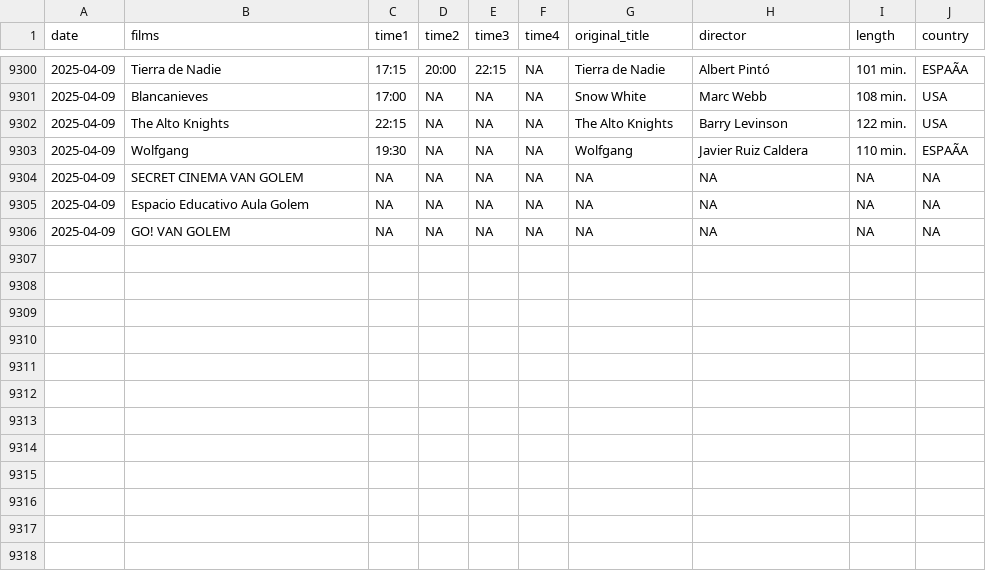
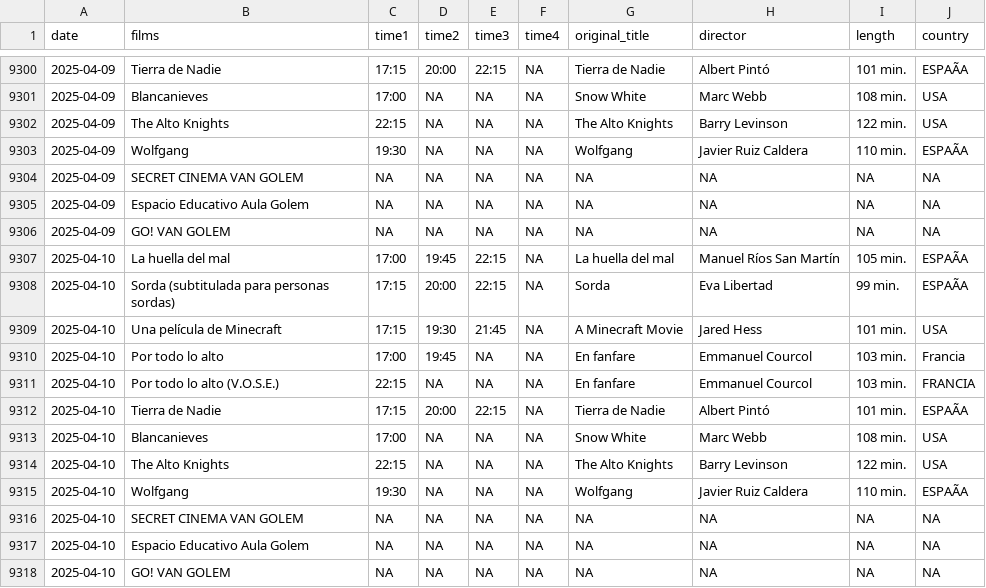
Before and after one commit to GuilleDiaz7/Automatic-Web-Scraping-of-A-Local-Cinema, a CSV file: data/films_van_golem.csv, drawn as a sheet; only a part is shown, gaps mark what is left out; the diff names each change by its address in the sheet, - before the commit and + after, or states it on an @@ line.

```diff
--- a/data/films_van_golem.csv
+++ b/data/films_van_golem.csv
+row 9307: 2025-04-10 | La huella del mal | 17:00 | 19:45 | 22:15 | NA | La huella del mal | Manuel Ríos San Martín | 105 min. | ESPAÃA
+row 9308: 2025-04-10 | Sorda (subtitulada para personas sordas) | 17:15 | 20:00 | 22:15 | NA | Sorda | Eva Libertad | 99 min. | ESPAÃA
+row 9309: 2025-04-10 | Una película de Minecraft | 17:15 | 19:30 | 21:45 | NA | A Minecraft Movie | Jared Hess | 101 min. | USA
+row 9310: 2025-04-10 | Por todo lo alto | 17:00 | 19:45 | NA | NA | En fanfare | Emmanuel Courcol | 103 min. | Francia
+row 9311: 2025-04-10 | Por todo lo alto (V.O.S.E.) | 22:15 | NA | NA | NA | En fanfare | Emmanuel Courcol | 103 min. | FRANCIA
+row 9312: 2025-04-10 | Tierra de Nadie | 17:15 | 20:00 | 22:15 | NA | Tierra de Nadie | Albert Pintó | 101 min. | ESPAÃA
+row 9313: 2025-04-10 | Blancanieves | 17:00 | NA | NA | NA | Snow White | Marc Webb | 108 min. | USA
+row 9314: 2025-04-10 | The Alto Knights | 22:15 | NA | NA | NA | The Alto Knights | Barry Levinson | 122 min. | USA
+row 9315: 2025-04-10 | Wolfgang | 19:30 | NA | NA | NA | Wolfgang | Javier Ruiz Caldera | 110 min. | ESPAÃA
+row 9316: 2025-04-10 | SECRET CINEMA VAN GOLEM | NA | NA | NA | NA | NA | NA | NA | NA
+row 9317: 2025-04-10 | Espacio Educativo Aula Golem | NA | NA | NA | NA | NA | NA | NA | NA
+row 9318: 2025-04-10 | GO! VAN GOLEM | NA | NA | NA | NA | NA | NA | NA | NA
```
